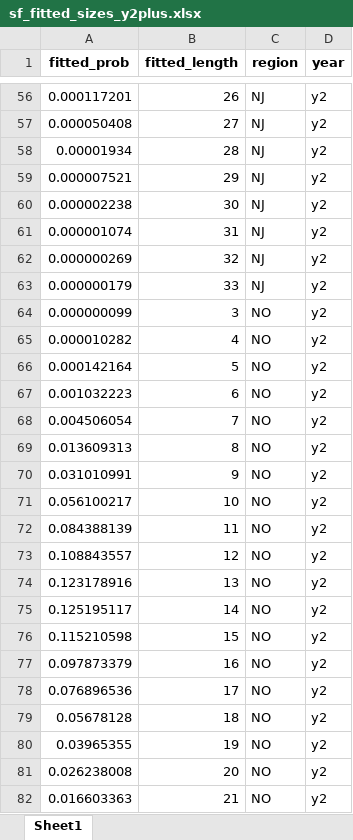
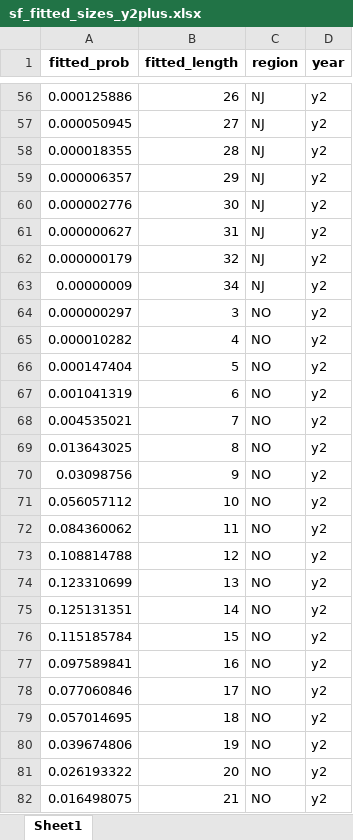
Before and after one commit to acarrharris/Rec.-deman-modelling, an Excel workbook: sf_fitted_sizes_y2plus.xlsx, sheet Sheet1, drawn as a sheet; only a part is shown, gaps mark what is left out; values as stored, in another font and other column widths than the file's, no borders; removed rows and columns are numbered as before the commit, all else as after; the diff covers the shown part only; the diff names each change by its address in the sheet, - before the commit and + after, or states it on an @@ line.

```diff
--- a/sf_fitted_sizes_y2plus.xlsx (sheet Sheet1)
+++ b/sf_fitted_sizes_y2plus.xlsx (sheet Sheet1)
-A56 (fitted_prob): 0.000117201
+A56 (fitted_prob): 0.000125886
-A57 (fitted_prob): 0.000050408
+A57 (fitted_prob): 0.000050945
-A58 (fitted_prob): 0.00001934
+A58 (fitted_prob): 0.000018355
-A59 (fitted_prob): 0.000007521
+A59 (fitted_prob): 0.000006357
-A60 (fitted_prob): 0.000002238
+A60 (fitted_prob): 0.000002776
-A61 (fitted_prob): 0.000001074
+A61 (fitted_prob): 0.000000627
-row 62: 0.000000269 | 32 | NJ | y2
-B62 (fitted_length): 33
+B62 (fitted_length): 32
+row 63: 0.00000009 | 34 | NJ | y2
-A64 (fitted_prob): 0.000000099
+A64 (fitted_prob): 0.000000297
-A66 (fitted_prob): 0.000142164
+A66 (fitted_prob): 0.000147404
-A67 (fitted_prob): 0.001032223
+A67 (fitted_prob): 0.001041319
-A68 (fitted_prob): 0.004506054
+A68 (fitted_prob): 0.004535021
-A69 (fitted_prob): 0.013609313
+A69 (fitted_prob): 0.013643025
-A70 (fitted_prob): 0.031010991
+A70 (fitted_prob): 0.03098756
-A71 (fitted_prob): 0.056100217
+A71 (fitted_prob): 0.056057112
-A72 (fitted_prob): 0.084388139
+A72 (fitted_prob): 0.084360062
-A73 (fitted_prob): 0.108843557
+A73 (fitted_prob): 0.108814788
-A74 (fitted_prob): 0.123178916
+A74 (fitted_prob): 0.123310699
-A75 (fitted_prob): 0.125195117
+A75 (fitted_prob): 0.125131351
-A76 (fitted_prob): 0.115210598
+A76 (fitted_prob): 0.115185784
-A77 (fitted_prob): 0.097873379
+A77 (fitted_prob): 0.097589841
-A78 (fitted_prob): 0.076896536
+A78 (fitted_prob): 0.077060846
-A79 (fitted_prob): 0.05678128
+A79 (fitted_prob): 0.057014695
-A80 (fitted_prob): 0.03965355
+A80 (fitted_prob): 0.039674806
-A81 (fitted_prob): 0.026238008
+A81 (fitted_prob): 0.026193322
-A82 (fitted_prob): 0.016603363
+A82 (fitted_prob): 0.016498075
```
Also changed, not shown: 3 added rows, 1 removed row and 70 edited cells elsewhere in this sheet, predicted_catch_NJ.xlsx, predicted_catch_NO.xlsx, 3 other files.
